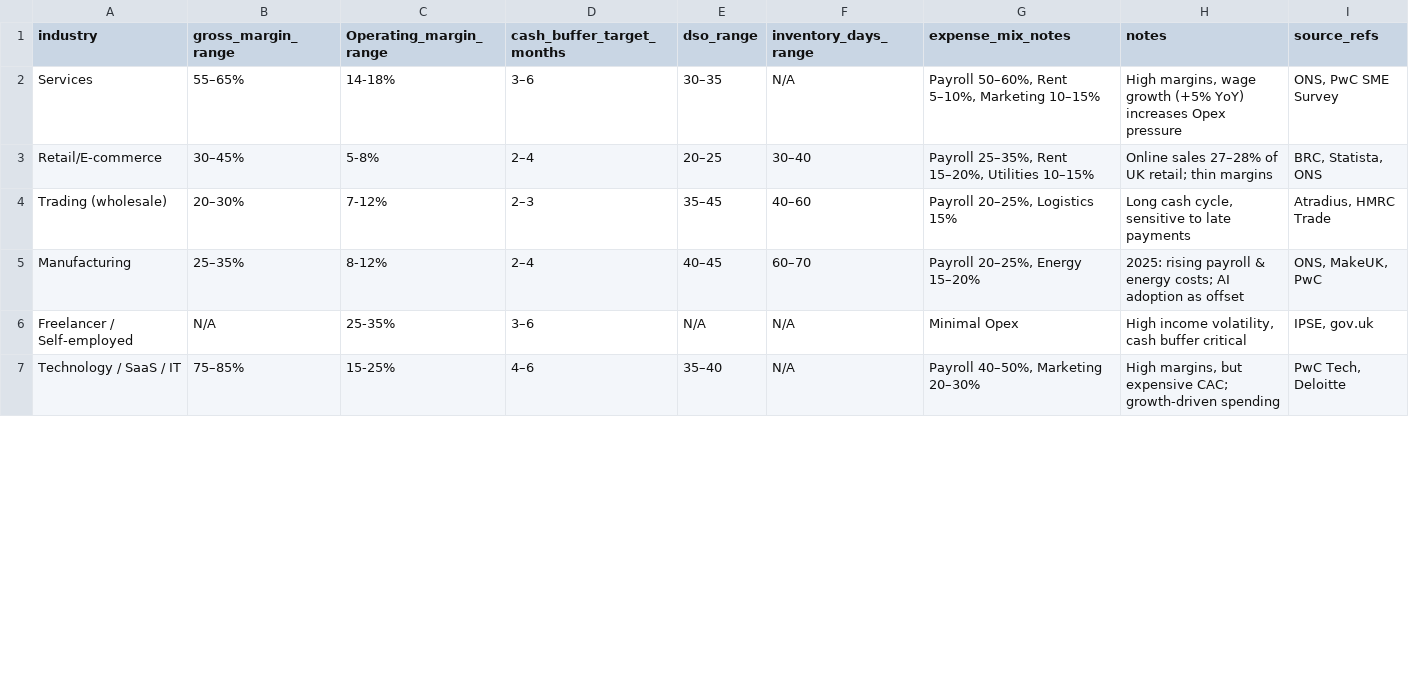
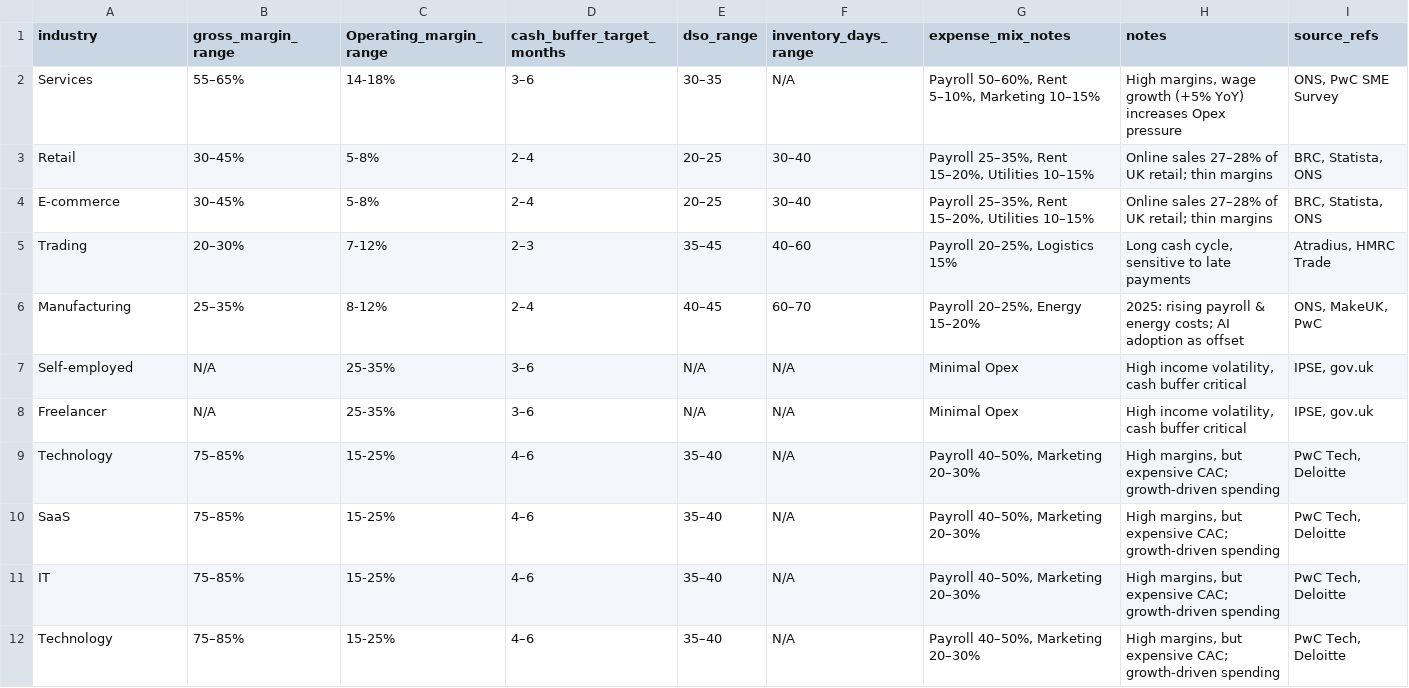
Before and after one commit to blanderbit/mariami-fin-control, a CSV file: app/project/templates/user_data/Industry_norms.csv, drawn as a sheet; only a part is shown; the diff covers the shown part only.

```diff
--- a/app/project/templates/user_data/Industry_norms.csv
+++ b/app/project/templates/user_data/Industry_norms.csv
@@ -2,6 +2,11 @@ industry,gross_margin_range,Operating_margin_range,cash_buffer_target_months,dso
 Services,55–65%,14-18%,3–6,30–35,N/A,"Payroll 50–60%, Rent 5–10%, Marketing 10–15%","High margins, wage growth (+5% YoY) increases Opex pressure","ONS, PwC SME Survey"
-Retail/E-commerce,30–45%,5-8%,2–4,20–25,30–40,"Payroll 25–35%, Rent 15–20%, Utilities 10–15%",Online sales 27–28% of UK retail; thin margins,"BRC, Statista, ONS"
-Trading (wholesale),20–30%,7-12%,2–3,35–45,40–60,"Payroll 20–25%, Logistics 15%","Long cash cycle, sensitive to late payments","Atradius, HMRC Trade"
+Retail,30–45%,5-8%,2–4,20–25,30–40,"Payroll 25–35%, Rent 15–20%, Utilities 10–15%",Online sales 27–28% of UK retail; thin margins,"BRC, Statista, ONS"
+E-commerce,30–45%,5-8%,2–4,20–25,30–40,"Payroll 25–35%, Rent 15–20%, Utilities 10–15%",Online sales 27–28% of UK retail; thin margins,"BRC, Statista, ONS"
+Trading,20–30%,7-12%,2–3,35–45,40–60,"Payroll 20–25%, Logistics 15%","Long cash cycle, sensitive to late payments","Atradius, HMRC Trade"
 Manufacturing,25–35%,8-12%,2–4,40–45,60–70,"Payroll 20–25%, Energy 15–20%",2025: rising payroll & energy costs; AI adoption as offset,"ONS, MakeUK, PwC"
-Freelancer / Self-employed,N/A,25-35%,3–6,N/A,N/A,Minimal Opex,"High income volatility, cash buffer critical","IPSE, gov.uk"
-Technology / SaaS / IT,75–85%,15-25%,4–6,35–40,N/A,"Payroll 40–50%, Marketing 20–30%","High margins, but expensive CAC; growth-driven spending","PwC Tech, Deloitte"
+Self-employed,N/A,25-35%,3–6,N/A,N/A,Minimal Opex,"High income volatility, cash buffer critical","IPSE, gov.uk"
+Freelancer,N/A,25-35%,3–6,N/A,N/A,Minimal Opex,"High income volatility, cash buffer critical","IPSE, gov.uk"
+Technology,75–85%,15-25%,4–6,35–40,N/A,"Payroll 40–50%, Marketing 20–30%","High margins, but expensive CAC; growth-driven spending","PwC Tech, Deloitte"
+SaaS,75–85%,15-25%,4–6,35–40,N/A,"Payroll 40–50%, Marketing 20–30%","High margins, but expensive CAC; growth-driven spending","PwC Tech, Deloitte"
+IT,75–85%,15-25%,4–6,35–40,N/A,"Payroll 40–50%, Marketing 20–30%","High margins, but expensive CAC; growth-driven spending","PwC Tech, Deloitte"
+Technology,75–85%,15-25%,4–6,35–40,N/A,"Payroll 40–50%, Marketing 20–30%","High margins, but expensive CAC; growth-driven spending","PwC Tech, Deloitte"
```
Also changed, not shown: 5 added rows and 4 edited cells elsewhere in this file, 32 other files.
